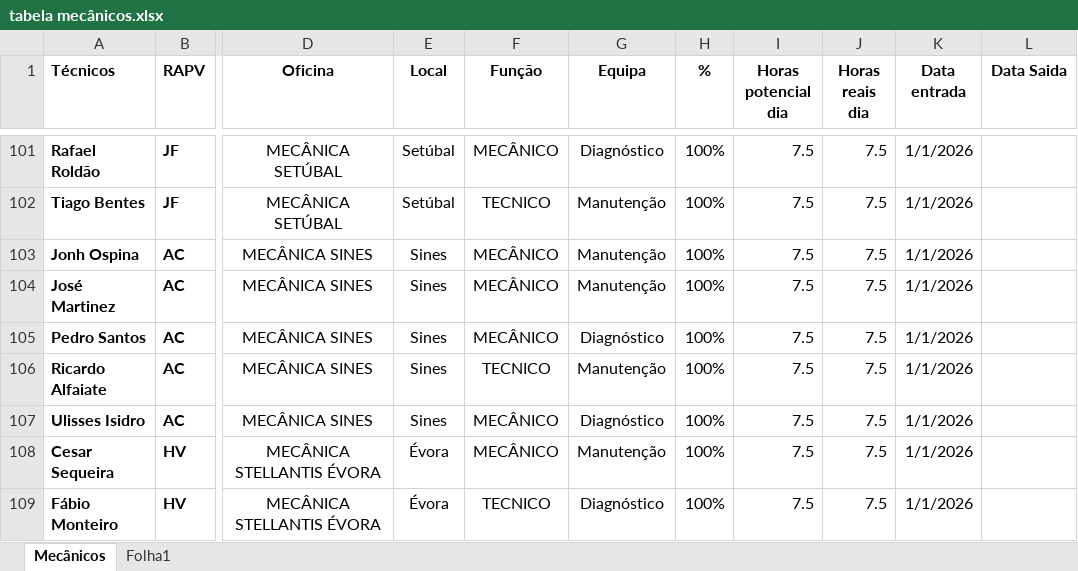
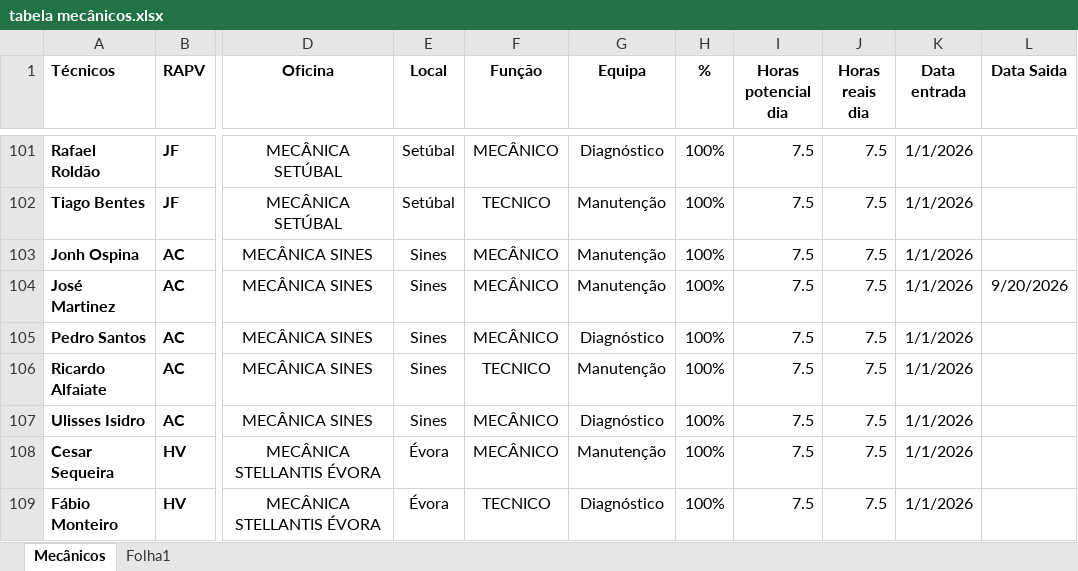
Before and after one commit to victorolhoazul-coder/Produtividades-Oficinas, an Excel workbook: tabela mecânicos.xlsx, sheet Mecânicos, drawn as a sheet; only a part is shown, gaps mark what is left out; values as stored, in another font and other column widths than the file's, no borders; table styles not drawn; the diff names each change by its address in the sheet, - before the commit and + after, or states it on an @@ line.

Commit message:
Atualizacao automatica diaria de faturas e horas

```diff
--- a/tabela mecânicos.xlsx (sheet Mecânicos)
+++ b/tabela mecânicos.xlsx (sheet Mecânicos)
-L104 (Data Saida): (empty)
+L104 (Data Saida): 9/20/2026
```
